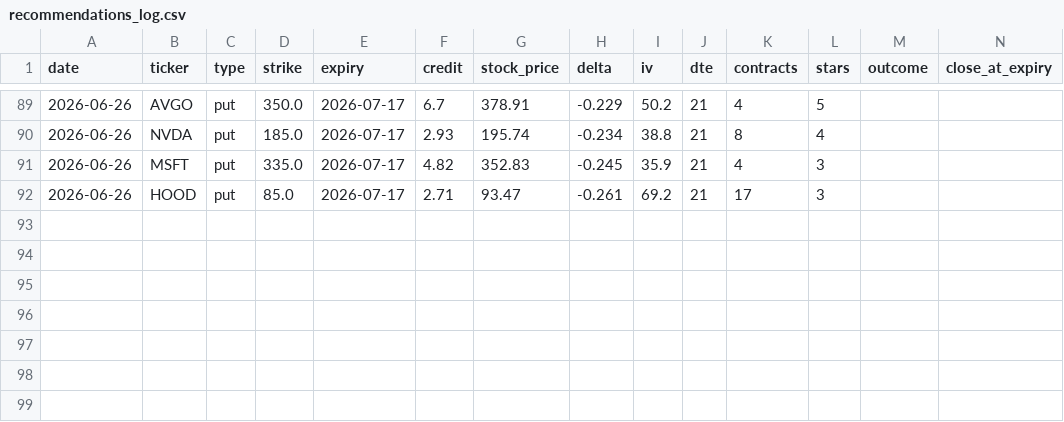
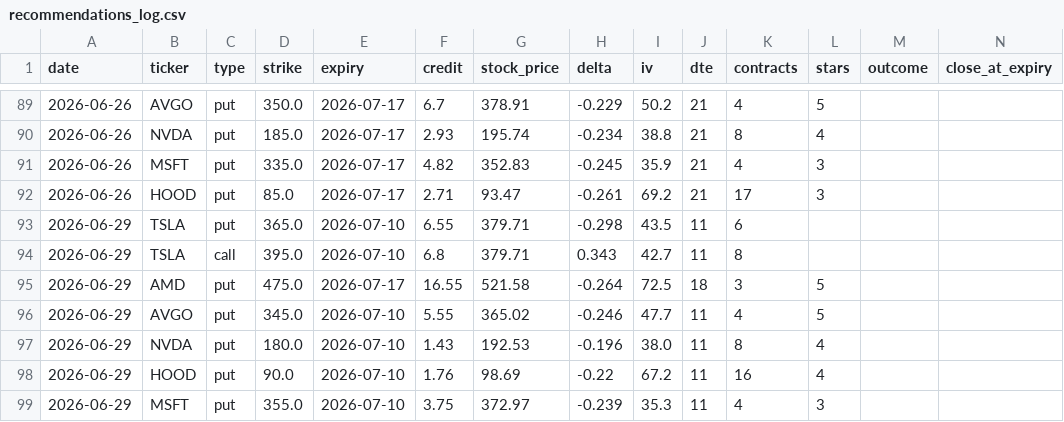
Before and after one commit to vjasingh/Trading-agent, a CSV file: recommendations_log.csv, drawn as a sheet; only a part is shown, gaps mark what is left out; rows hold the shown columns only; the diff names each change by its address in the sheet, - before the commit and + after, or states it on an @@ line.

```diff
--- a/recommendations_log.csv
+++ b/recommendations_log.csv
+row 93: 2026-06-29 | TSLA | put | 365.0 | 2026-07-10 | 6.55 | 379.71 | -0.298 | 43.5 | 11 | 6
+row 94: 2026-06-29 | TSLA | call | 395.0 | 2026-07-10 | 6.8 | 379.71 | 0.343 | 42.7 | 11 | 8
+row 95: 2026-06-29 | AMD | put | 475.0 | 2026-07-17 | 16.55 | 521.58 | -0.264 | 72.5 | 18 | 3 | 5
+row 96: 2026-06-29 | AVGO | put | 345.0 | 2026-07-10 | 5.55 | 365.02 | -0.246 | 47.7 | 11 | 4 | 5
+row 97: 2026-06-29 | NVDA | put | 180.0 | 2026-07-10 | 1.43 | 192.53 | -0.196 | 38.0 | 11 | 8 | 4
+row 98: 2026-06-29 | HOOD | put | 90.0 | 2026-07-10 | 1.76 | 98.69 | -0.22 | 67.2 | 11 | 16 | 4
+row 99: 2026-06-29 | MSFT | put | 355.0 | 2026-07-10 | 3.75 | 372.97 | -0.239 | 35.3 | 11 | 4 | 3
```
Also changed, not shown: 1 other file.
